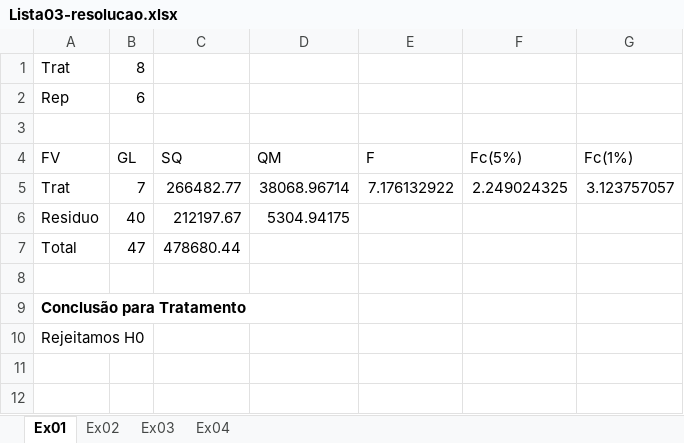
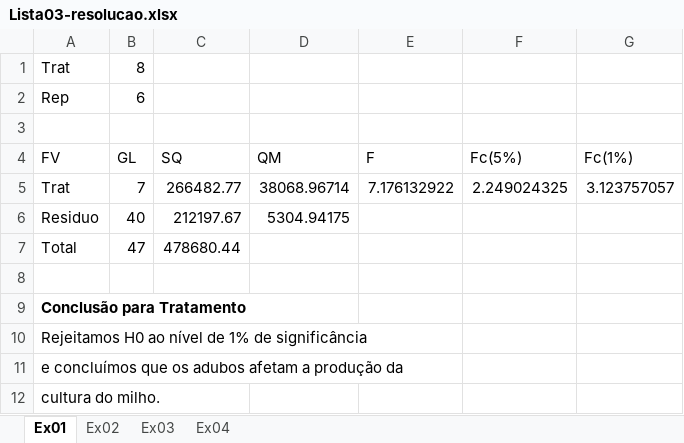
Before and after one commit to arpanosso/experimentacao-agricola-unesp-fcav, an Excel workbook: Listas/Lista03-resolucao.xlsx, sheet Ex01, drawn as a sheet; values as stored, in another font and other column widths than the file's, no borders; the diff names each change by its address in the sheet, - before the commit and + after, or states it on an @@ line.

```diff
--- a/Listas/Lista03-resolucao.xlsx (sheet Ex01)
+++ b/Listas/Lista03-resolucao.xlsx (sheet Ex01)
-A10 (FV): Rejeitamos H0
+A10 (FV): Rejeitamos H0 ao nível de 1% de significância
+row 11: e concluímos que os adubos afetam a produção da
+row 12: cultura do milho.
```
Also changed, not shown: sheet Ex02, sheet Ex03, sheet Ex04.
